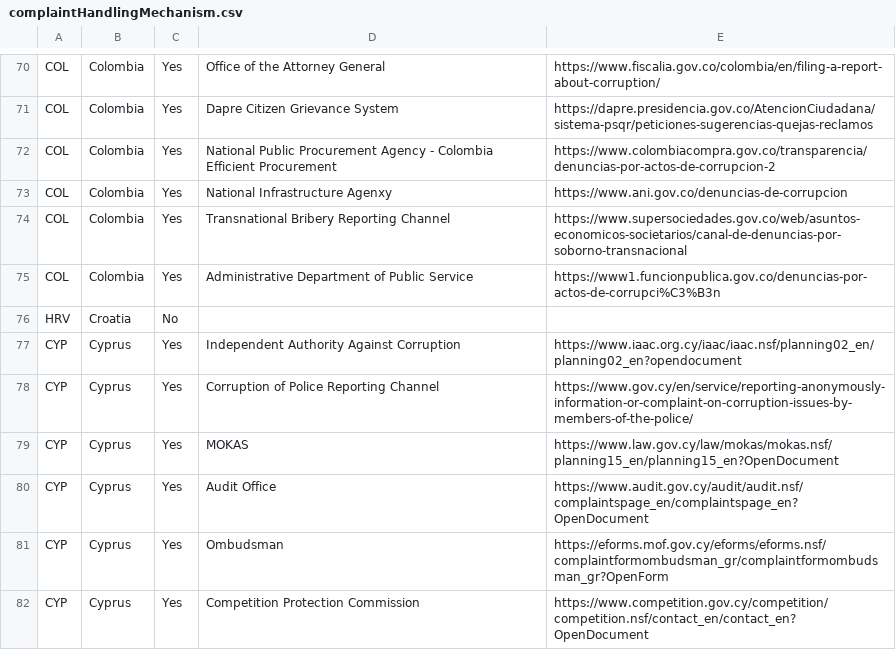
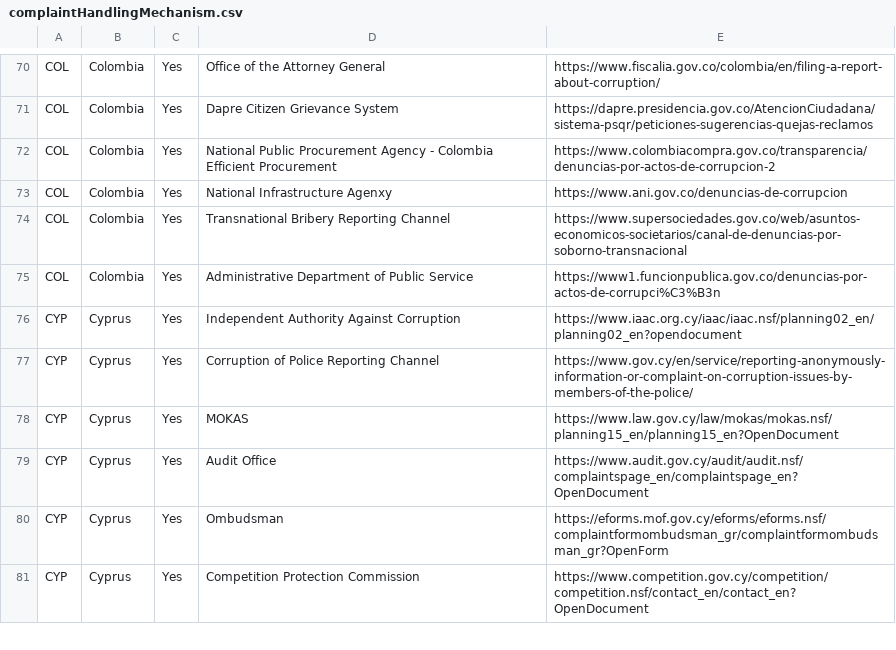
Before and after one commit to UNDP-Data/dv-anti-corruption-compass-fe, a CSV file: public/data/complaintHandlingMechanism.csv, drawn as a sheet; only a part is shown, gaps mark what is left out.

```diff
--- a/public/data/complaintHandlingMechanism.csv
+++ b/public/data/complaintHandlingMechanism.csv
@@ -75,3 +75,2 @@ COL,Colombia,Yes,Transnational Bribery Reporting Channel,https://www.supersocied
 COL,Colombia,Yes,Administrative Department of Public Service,https://www1.funcionpublica.gov.co/denuncias-por-actos-de-corrupci%C3%B3n
-HRV,Croatia,No,,
 CYP,Cyprus,Yes,Independent Authority Against Corruption,https://www.iaac.org.cy/iaac/iaac.nsf/planning02_en/planning02_en?opendocument
```
Also changed, not shown: 18 other files.
